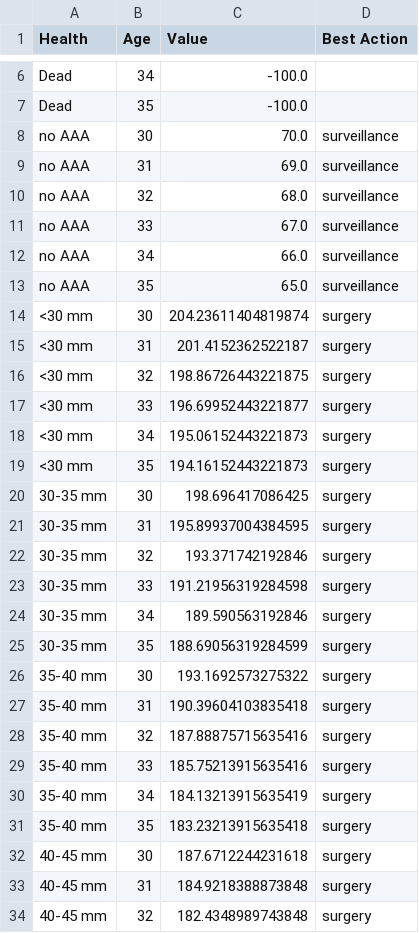
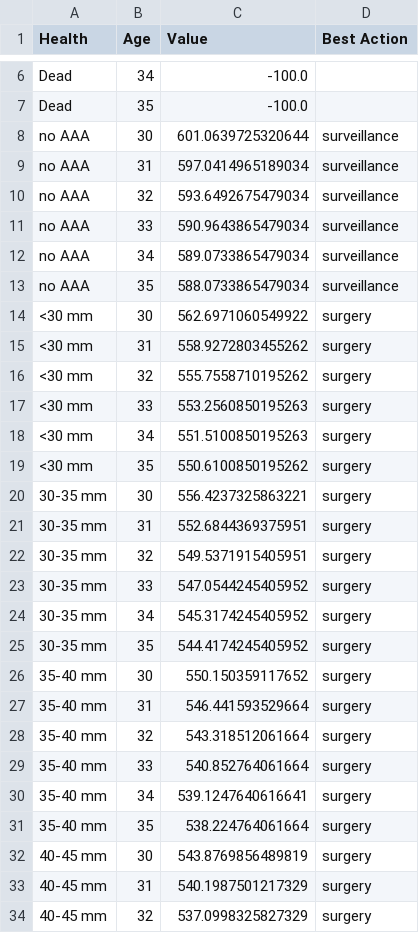
Before and after one commit to seanvsmith1901/CS470Projects, a CSV file: MDP/Vfor30.0.9.csv, drawn as a sheet; only a part is shown, gaps mark what is left out; the diff covers the shown part only.

```diff
--- a/MDP/Vfor30.0.9.csv
+++ b/MDP/Vfor30.0.9.csv
@@ -7,28 +7,28 @@ Dead,34,-100.0,
 Dead,35,-100.0,
-no AAA,30,70.0,surveillance
-no AAA,31,69.0,surveillance
-no AAA,32,68.0,surveillance
-no AAA,33,67.0,surveillance
-no AAA,34,66.0,surveillance
-no AAA,35,65.0,surveillance
-<30 mm,30,204.23611404819874,surgery
-<30 mm,31,201.4152362522187,surgery
-<30 mm,32,198.86726443221875,surgery
-<30 mm,33,196.69952443221877,surgery
-<30 mm,34,195.06152443221873,surgery
-<30 mm,35,194.16152443221873,surgery
-30-35 mm,30,198.696417086425,surgery
-30-35 mm,31,195.89937004384595,surgery
-30-35 mm,32,193.371742192846,surgery
-30-35 mm,33,191.21956319284598,surgery
-30-35 mm,34,189.590563192846,surgery
-30-35 mm,35,188.69056319284599,surgery
-35-40 mm,30,193.1692573275322,surgery
-35-40 mm,31,190.39604103835418,surgery
-35-40 mm,32,187.88875715635416,surgery
-35-40 mm,33,185.75213915635416,surgery
-35-40 mm,34,184.13213915635419,surgery
-35-40 mm,35,183.23213915635418,surgery
-40-45 mm,30,187.6712244231618,surgery
-40-45 mm,31,184.9218388873848,surgery
-40-45 mm,32,182.4348989743848,surgery
+no AAA,30,601.0639725320644,surveillance
+no AAA,31,597.0414965189034,surveillance
+no AAA,32,593.6492675479034,surveillance
+no AAA,33,590.9643865479034,surveillance
+no AAA,34,589.0733865479034,surveillance
+no AAA,35,588.0733865479034,surveillance
+<30 mm,30,562.6971060549922,surgery
+<30 mm,31,558.9272803455262,surgery
+<30 mm,32,555.7558710195262,surgery
+<30 mm,33,553.2560850195263,surgery
+<30 mm,34,551.5100850195263,surgery
+<30 mm,35,550.6100850195262,surgery
+30-35 mm,30,556.4237325863221,surgery
+30-35 mm,31,552.6844369375951,surgery
+30-35 mm,32,549.5371915405951,surgery
+30-35 mm,33,547.0544245405952,surgery
+30-35 mm,34,545.3174245405952,surgery
+30-35 mm,35,544.4174245405952,surgery
+35-40 mm,30,550.150359117652,surgery
+35-40 mm,31,546.441593529664,surgery
+35-40 mm,32,543.318512061664,surgery
+35-40 mm,33,540.852764061664,surgery
+35-40 mm,34,539.1247640616641,surgery
+35-40 mm,35,538.224764061664,surgery
+40-45 mm,30,543.8769856489819,surgery
+40-45 mm,31,540.1987501217329,surgery
+40-45 mm,32,537.0998325827329,surgery
```
Also changed, not shown: 51 edited cells elsewhere in this file, MDP/Vfor60.0.7.csv, MDP/Vfor60.0.9.csv, 1 other file.
